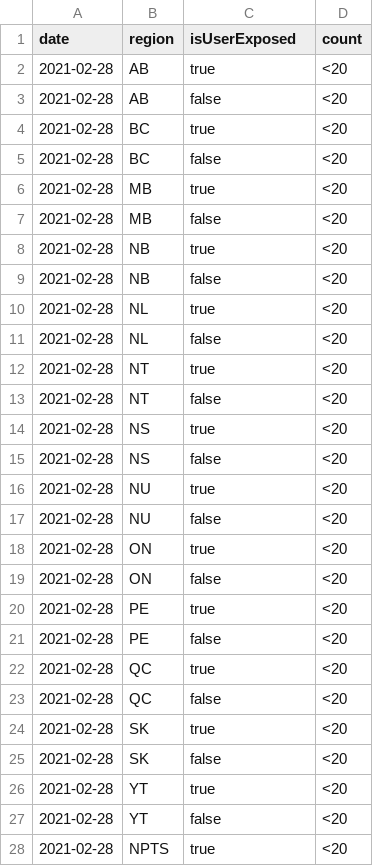
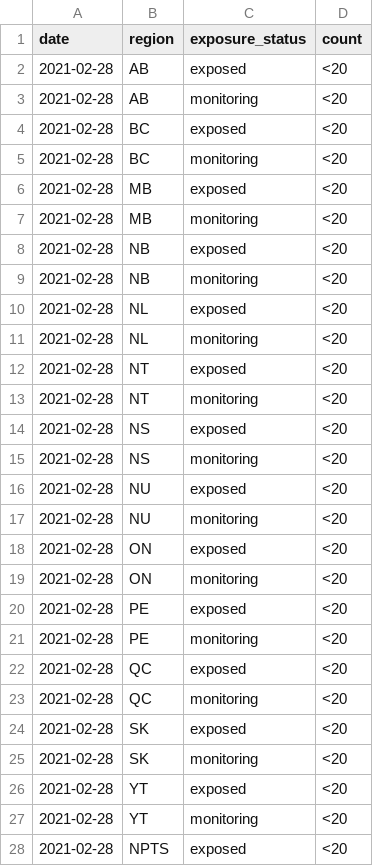
Before and after one commit to cds-snc/covid-alert-data, a CSV file: csv/monthly-mensuel/otk_pt_es.monthly-mensuel.csv, drawn as a sheet; only a part is shown; the diff covers the shown part only.

```diff
--- a/csv/monthly-mensuel/otk_pt_es.monthly-mensuel.csv
+++ b/csv/monthly-mensuel/otk_pt_es.monthly-mensuel.csv
@@ -1,28 +1,28 @@
-date,region,isUserExposed,count
-2021-02-28,AB,true,<20
-2021-02-28,AB,false,<20
-2021-02-28,BC,true,<20
-2021-02-28,BC,false,<20
-2021-02-28,MB,true,<20
-2021-02-28,MB,false,<20
-2021-02-28,NB,true,<20
-2021-02-28,NB,false,<20
-2021-02-28,NL,true,<20
-2021-02-28,NL,false,<20
-2021-02-28,NT,true,<20
-2021-02-28,NT,false,<20
-2021-02-28,NS,true,<20
-2021-02-28,NS,false,<20
-2021-02-28,NU,true,<20
-2021-02-28,NU,false,<20
-2021-02-28,ON,true,<20
-2021-02-28,ON,false,<20
-2021-02-28,PE,true,<20
-2021-02-28,PE,false,<20
-2021-02-28,QC,true,<20
-2021-02-28,QC,false,<20
-2021-02-28,SK,true,<20
-2021-02-28,SK,false,<20
-2021-02-28,YT,true,<20
-2021-02-28,YT,false,<20
-2021-02-28,NPTS,true,<20
+date,region,exposure_status,count
+2021-02-28,AB,exposed,<20
+2021-02-28,AB,monitoring,<20
+2021-02-28,BC,exposed,<20
+2021-02-28,BC,monitoring,<20
+2021-02-28,MB,exposed,<20
+2021-02-28,MB,monitoring,<20
+2021-02-28,NB,exposed,<20
+2021-02-28,NB,monitoring,<20
+2021-02-28,NL,exposed,<20
+2021-02-28,NL,monitoring,<20
+2021-02-28,NT,exposed,<20
+2021-02-28,NT,monitoring,<20
+2021-02-28,NS,exposed,<20
+2021-02-28,NS,monitoring,<20
+2021-02-28,NU,exposed,<20
+2021-02-28,NU,monitoring,<20
+2021-02-28,ON,exposed,<20
+2021-02-28,ON,monitoring,<20
+2021-02-28,PE,exposed,<20
+2021-02-28,PE,monitoring,<20
+2021-02-28,QC,exposed,<20
+2021-02-28,QC,monitoring,<20
+2021-02-28,SK,exposed,<20
+2021-02-28,SK,monitoring,<20
+2021-02-28,YT,exposed,<20
+2021-02-28,YT,monitoring,<20
+2021-02-28,NPTS,exposed,<20
```
Also changed, not shown: 1 edited cell elsewhere in this file, csv/daily-journalier/otk_pt_es.daily-journalier.csv, csv/weekly-hebdomadaire/otk_pt_es.weekly-hebdomadaire.csv.
